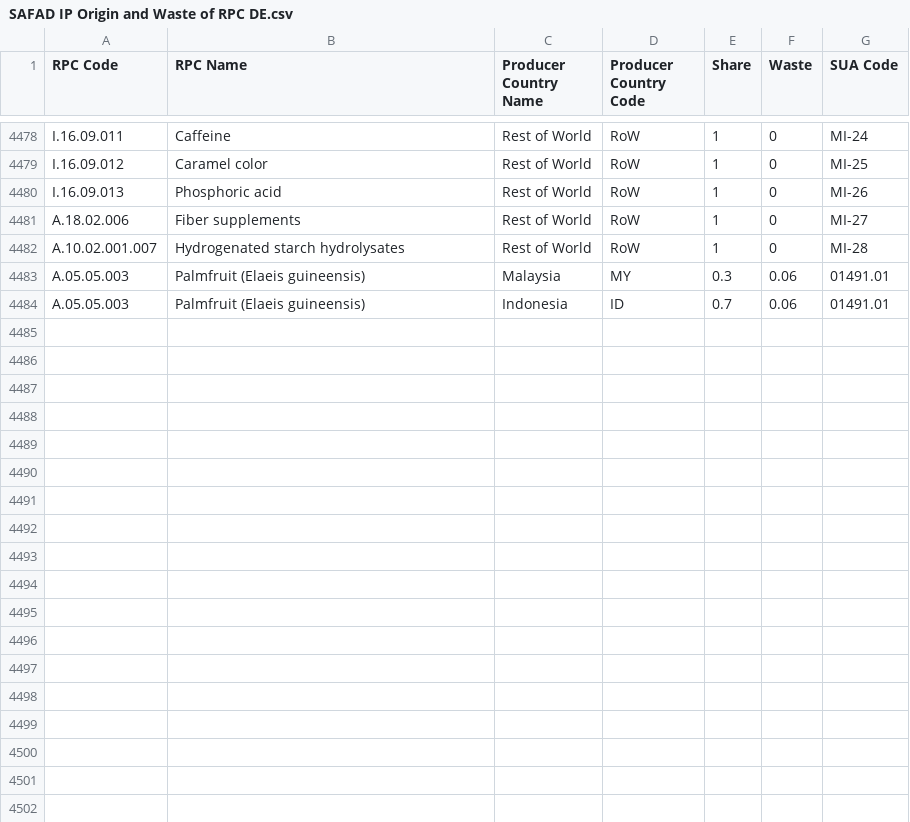
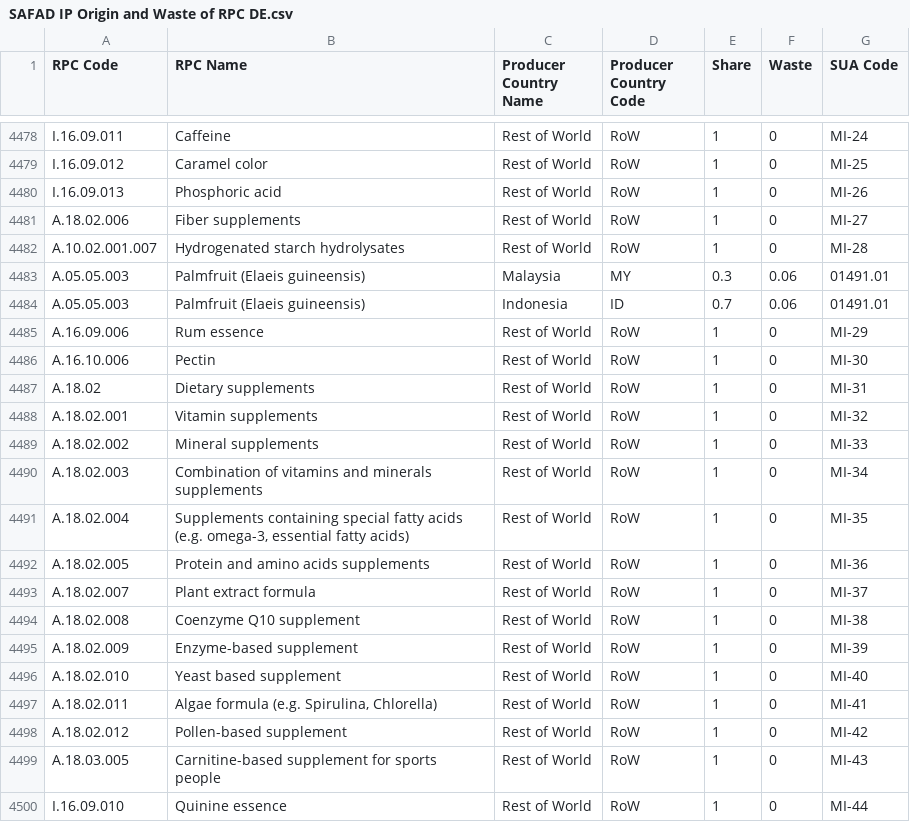
Before and after one commit to SLU-foodsystems/safad, a CSV file: src/default-input-files/SAFAD IP Origin and Waste of RPC/SAFAD IP Origin and Waste of RPC DE.csv, drawn as a sheet; only a part is shown, gaps mark what is left out; the diff names each change by its address in the sheet, - before the commit and + after, or states it on an @@ line.

Commit message:
Added origins of additional misc. ingredients

```diff
--- a/src/default-input-files/SAFAD IP Origin and Waste of RPC/SAFAD IP Origin and Waste of RPC DE.csv
+++ b/src/default-input-files/SAFAD IP Origin and Waste of RPC/SAFAD IP Origin and Waste of RPC DE.csv
+row 4485: A.16.09.006 | Rum essence | Rest of World | RoW | 1 | 0 | MI-29
+row 4486: A.16.10.006 | Pectin | Rest of World | RoW | 1 | 0 | MI-30
+row 4487: A.18.02 | Dietary supplements | Rest of World | RoW | 1 | 0 | MI-31
+row 4488: A.18.02.001 | Vitamin supplements | Rest of World | RoW | 1 | 0 | MI-32
+row 4489: A.18.02.002 | Mineral supplements | Rest of World | RoW | 1 | 0 | MI-33
+row 4490: A.18.02.003 | Combination of vitamins and minerals supplements | Rest of World | RoW | 1 | 0 | MI-34
+row 4491: A.18.02.004 | Supplements containing special fatty acids (e.g. omega-3, essential fatty acids) | Rest of World | RoW | 1 | 0 | MI-35
+row 4492: A.18.02.005 | Protein and amino acids supplements | Rest of World | RoW | 1 | 0 | MI-36
+row 4493: A.18.02.007 | Plant extract formula | Rest of World | RoW | 1 | 0 | MI-37
+row 4494: A.18.02.008 | Coenzyme Q10 supplement | Rest of World | RoW | 1 | 0 | MI-38
+row 4495: A.18.02.009 | Enzyme-based supplement | Rest of World | RoW | 1 | 0 | MI-39
+row 4496: A.18.02.010 | Yeast based supplement | Rest of World | RoW | 1 | 0 | MI-40
+row 4497: A.18.02.011 | Algae formula (e.g. Spirulina, Chlorella) | Rest of World | RoW | 1 | 0 | MI-41
+row 4498: A.18.02.012 | Pollen-based supplement | Rest of World | RoW | 1 | 0 | MI-42
+row 4499: A.18.03.005 | Carnitine-based supplement for sports people | Rest of World | RoW | 1 | 0 | MI-43
+row 4500: I.16.09.010 | Quinine essence | Rest of World | RoW | 1 | 0 | MI-44
```
Also changed, not shown: src/default-input-files/SAFAD IP Origin and Waste of RPC/SAFAD IP Origin and Waste of RPC ES.csv, src/default-input-files/SAFAD IP Origin and Waste of RPC/SAFAD IP Origin and Waste of RPC FR.csv, 6 other files.
